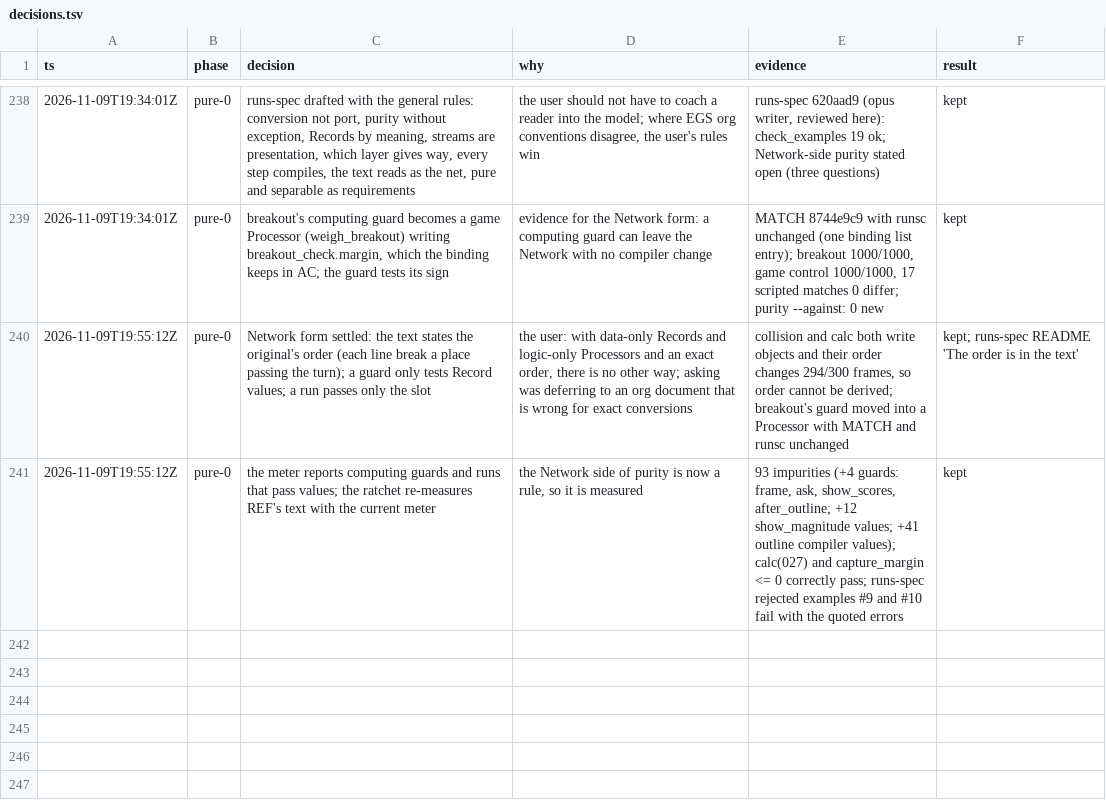
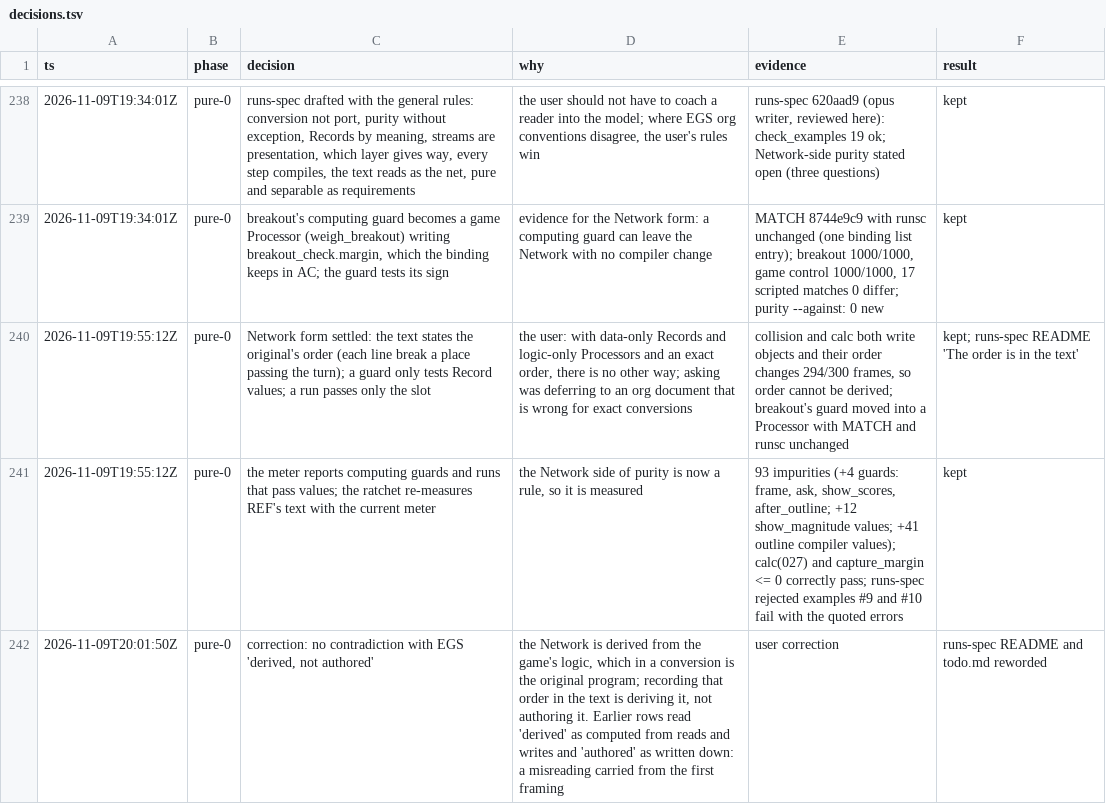
Before and after one commit to wScottSh/runs-spacewar, a TSV file: docs/decisions.tsv, drawn as a sheet; only a part is shown, gaps mark what is left out.

```diff
--- a/docs/decisions.tsv
+++ b/docs/decisions.tsv
@@ -241 +241,2 @@ ts	phase	decision	why	evidence	result
 2026-11-09T19:55:12Z	pure-0	the meter reports computing guards and runs that pass values; the ratchet re-measures REF's text with the current meter	the Network side of purity is now a rule, so it is measured	93 impurities (+4 guards: frame, ask, show_scores, after_outline; +12 show_magnitude values; +41 outline compiler values); calc(027) and capture_margin <= 0 correctly pass; runs-spec rejected examples #9 and #10 fail with the quoted errors	kept
+2026-11-09T20:01:50Z	pure-0	correction: no contradiction with EGS 'derived, not authored'	the Network is derived from the game's logic, which in a conversion is the original program; recording that order in the text is deriving it, not authoring it. Earlier rows read 'derived' as computed from reads and writes and 'authored' as written down: a misreading carried from the first framing	user correction	runs-spec README and todo.md reworded
```
Also changed, not shown: 1 other file.
